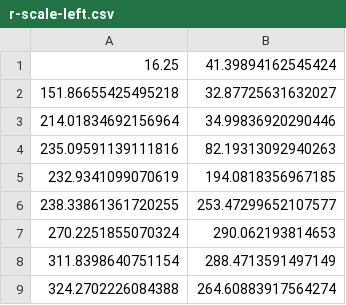
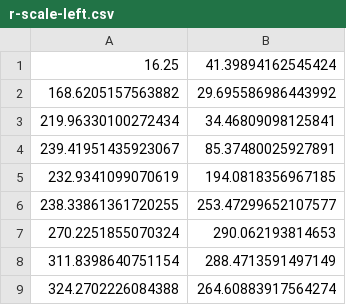
Before and after one commit to TheTriSonics/ProfileGeneration, a CSV file: profiles/r-scale-left.csv, drawn as a sheet; removed rows and columns are numbered as before the commit, all else as after; the diff names each change by its address in the sheet, - before the commit and + after, or states it on an @@ line.

```diff
--- a/profiles/r-scale-left.csv
+++ b/profiles/r-scale-left.csv
-row 2: 151.86655425495218 | 32.87725631632027
-row 3: 214.01834692156964 | 34.99836920290446
-row 4: 235.09591139111816 | 82.19313092940263
+row 2: 168.6205157563882 | 29.695586986443992
+row 3: 219.96330100272434 | 34.46809098125841
+row 4: 239.41951435923067 | 85.37480025927891
```
Also changed, not shown: profiles/l-scale-right.csv, profiles/l-scale-right.profile.csv, 2 other files.
